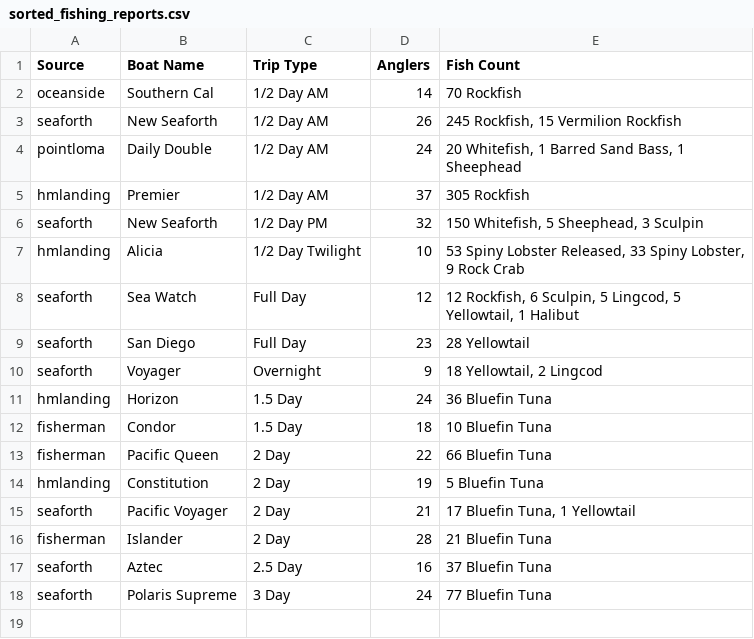
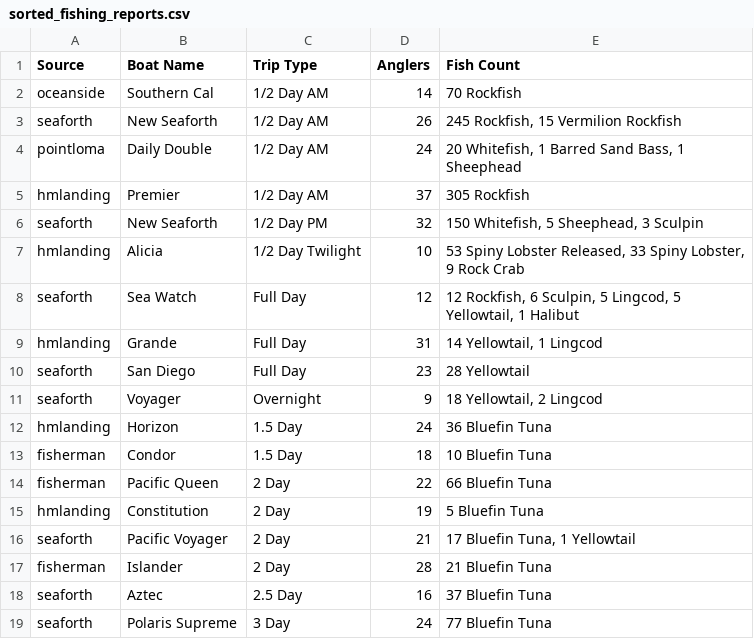
Before and after one commit to hdehaini/Fishing_Reports, a CSV file: database/sorted_fishing_reports.csv, drawn as a sheet.

```diff
--- a/database/sorted_fishing_reports.csv
+++ b/database/sorted_fishing_reports.csv
@@ -8,2 +8,3 @@ hmlanding,Alicia,1/2 Day Twilight,10,"53 Spiny Lobster Released, 33 Spiny Lobste
 seaforth,Sea Watch,Full Day,12,"12 Rockfish, 6 Sculpin, 5 Lingcod, 5 Yellowtail, 1 Halibut"
+hmlanding,Grande,Full Day,31,"14 Yellowtail, 1 Lingcod"
 seaforth,San Diego,Full Day,23,28 Yellowtail
```
Also changed, not shown: 1 other file.
